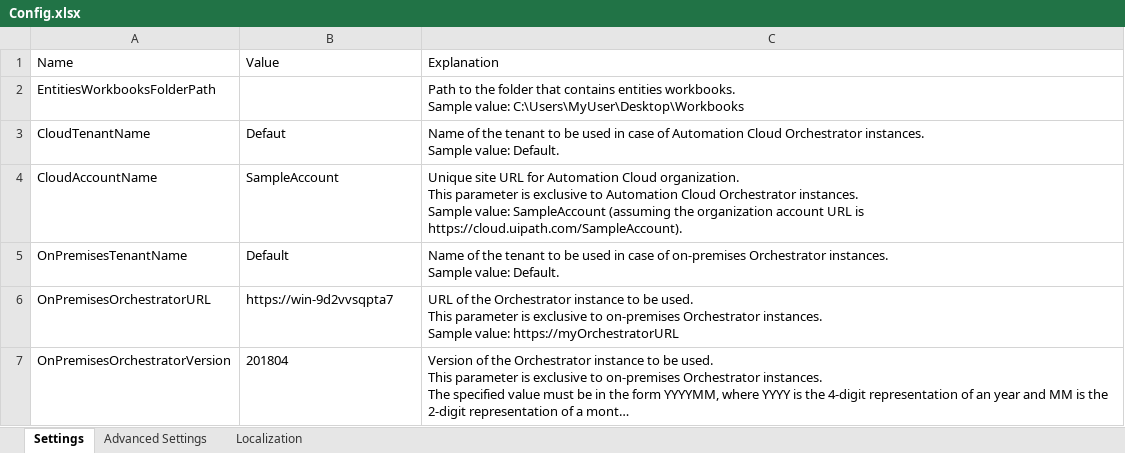
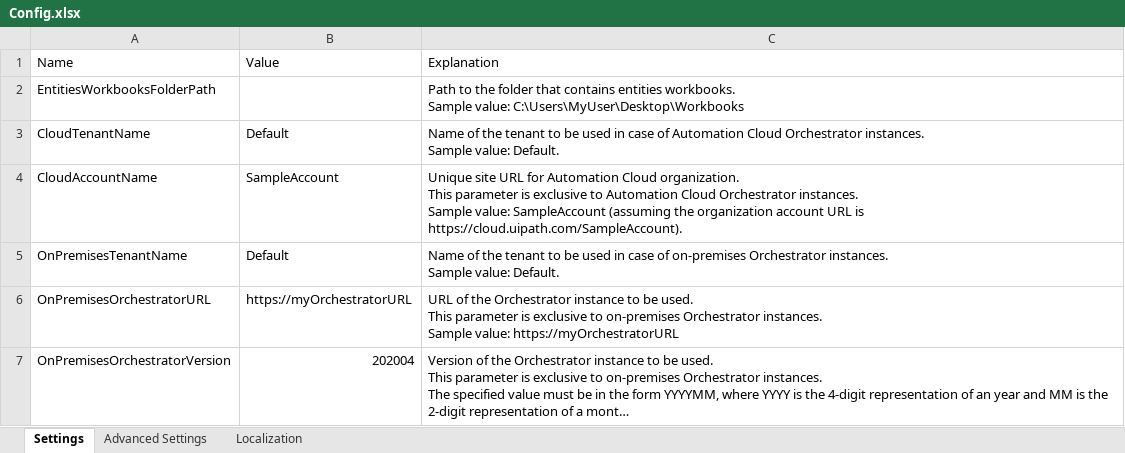
Before and after one commit to UiPath-Services/OrchestratorManager, an Excel workbook: Config.xlsx, sheet Settings, drawn as a sheet; long unchanged cells end in …; values as stored, in another font and other column widths than the file's, no borders; table styles not drawn; the diff names each change by its address in the sheet, - before the commit and + after, or states it on an @@ line.

```diff
--- a/Config.xlsx (sheet Settings)
+++ b/Config.xlsx (sheet Settings)
-B3: Defaut
+B3: Default
-B6: https://win-9d2vvsqpta7
+B6: https://myOrchestratorURL
-B7: 201804
+B7: 202004
```
Also changed, not shown: sheet Localization, sheet Advanced Settings, Workbooks/EN/Assets.xlsx, 3 other files.
